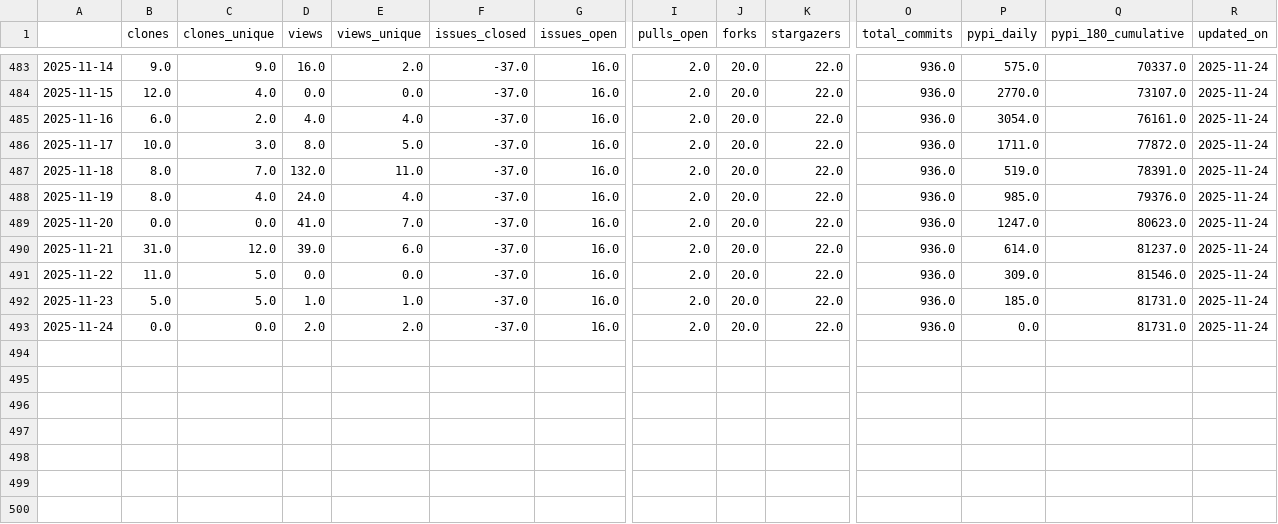
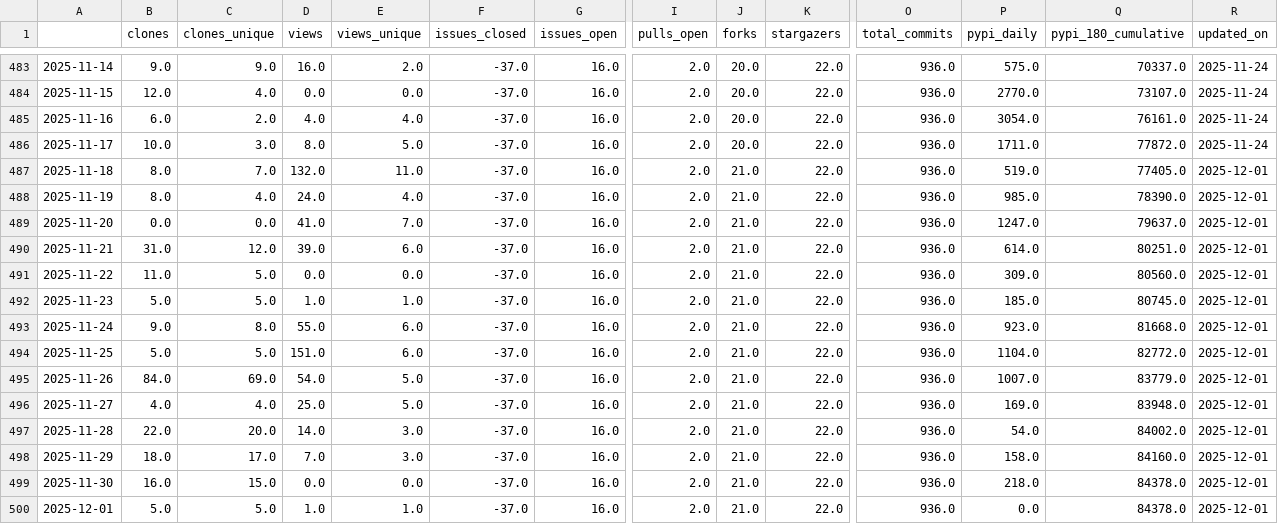
Before and after one commit to RHammond2/osos, a CSV file: data/orbit.csv, drawn as a sheet; only a part is shown, gaps mark what is left out; rows hold the shown columns only; the diff names each change by its address in the sheet, - before the commit and + after, or states it on an @@ line.

Commit message:
update osos data and plots

```diff
--- a/data/orbit.csv
+++ b/data/orbit.csv
-J487:J493 (forks): 20.0
+J487:J493 (forks): 21.0
-Q487 (pypi_180_cumulative): 78391.0
+Q487 (pypi_180_cumulative): 77405.0
-R487:R493 (updated_on): 2025-11-24
+R487:R493 (updated_on): 2025-12-01
-Q488 (pypi_180_cumulative): 79376.0
+Q488 (pypi_180_cumulative): 78390.0
-Q489 (pypi_180_cumulative): 80623.0
+Q489 (pypi_180_cumulative): 79637.0
-Q490 (pypi_180_cumulative): 81237.0
+Q490 (pypi_180_cumulative): 80251.0
-Q491 (pypi_180_cumulative): 81546.0
+Q491 (pypi_180_cumulative): 80560.0
-Q492 (pypi_180_cumulative): 81731.0
+Q492 (pypi_180_cumulative): 80745.0
-B493 (clones): 0.0
+B493 (clones): 9.0
-C493 (clones_unique): 0.0
+C493 (clones_unique): 8.0
-D493 (views): 2.0
+D493 (views): 55.0
-E493 (views_unique): 2.0
+E493 (views_unique): 6.0
-P493 (pypi_daily): 0.0
+P493 (pypi_daily): 923.0
-Q493 (pypi_180_cumulative): 81731.0
+Q493 (pypi_180_cumulative): 81668.0
+row 494: 2025-11-25 | 5.0 | 5.0 | 151.0 | 6.0 | -37.0 | 16.0 | 2.0 | 21.0 | 22.0 | 936.0 | 1104.0 | 82772.0 | 2025-12-01
+row 495: 2025-11-26 | 84.0 | 69.0 | 54.0 | 5.0 | -37.0 | 16.0 | 2.0 | 21.0 | 22.0 | 936.0 | 1007.0 | 83779.0 | 2025-12-01
+row 496: 2025-11-27 | 4.0 | 4.0 | 25.0 | 5.0 | -37.0 | 16.0 | 2.0 | 21.0 | 22.0 | 936.0 | 169.0 | 83948.0 | 2025-12-01
+row 497: 2025-11-28 | 22.0 | 20.0 | 14.0 | 3.0 | -37.0 | 16.0 | 2.0 | 21.0 | 22.0 | 936.0 | 54.0 | 84002.0 | 2025-12-01
+row 498: 2025-11-29 | 18.0 | 17.0 | 7.0 | 3.0 | -37.0 | 16.0 | 2.0 | 21.0 | 22.0 | 936.0 | 158.0 | 84160.0 | 2025-12-01
+row 499: 2025-11-30 | 16.0 | 15.0 | 0.0 | 0.0 | -37.0 | 16.0 | 2.0 | 21.0 | 22.0 | 936.0 | 218.0 | 84378.0 | 2025-12-01
+row 500: 2025-12-01 | 5.0 | 5.0 | 1.0 | 1.0 | -37.0 | 16.0 | 2.0 | 21.0 | 22.0 | 936.0 | 0.0 | 84378.0 | 2025-12-01
```
Also changed, not shown: data/landbosse.csv, data/openoa.csv, 13 other files.
